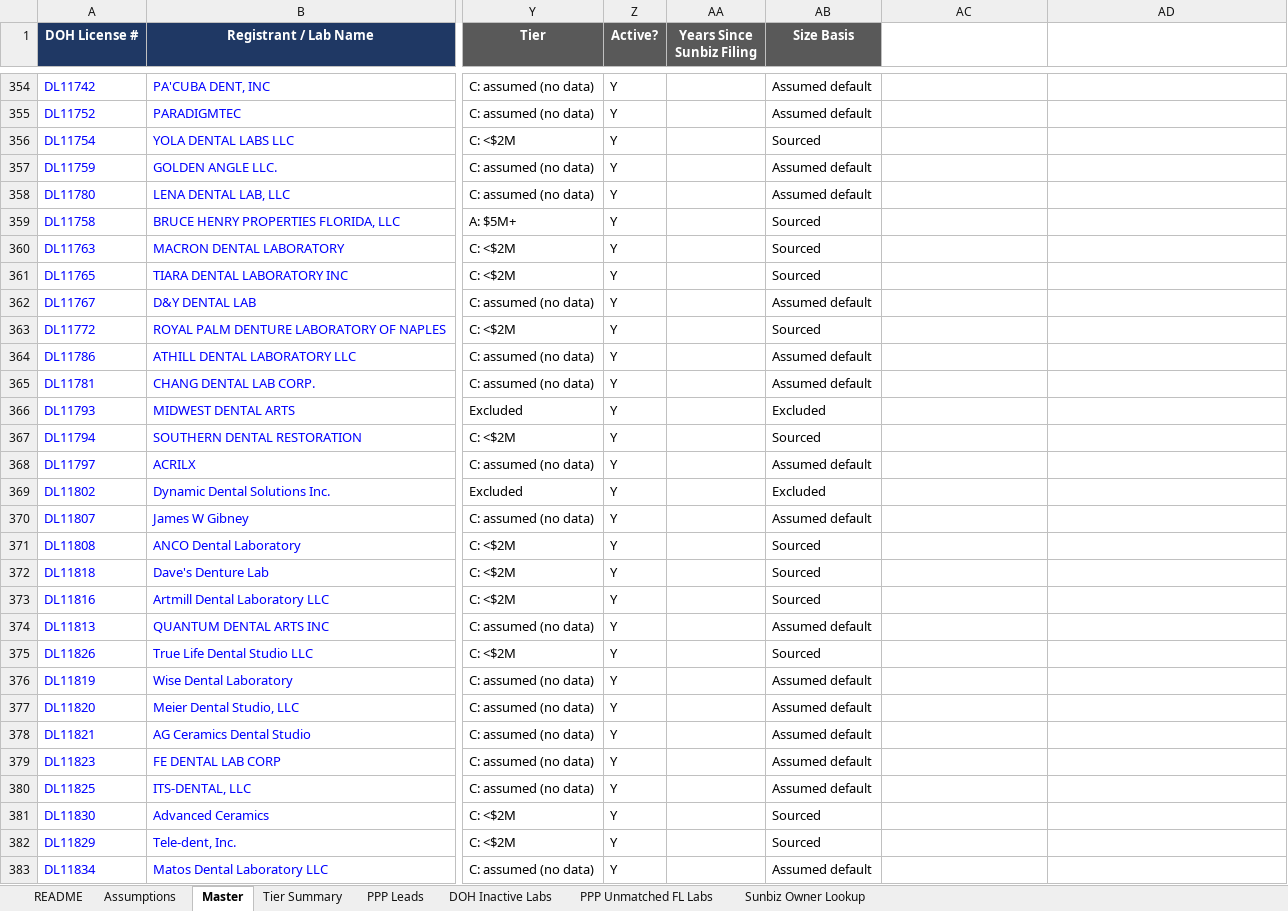
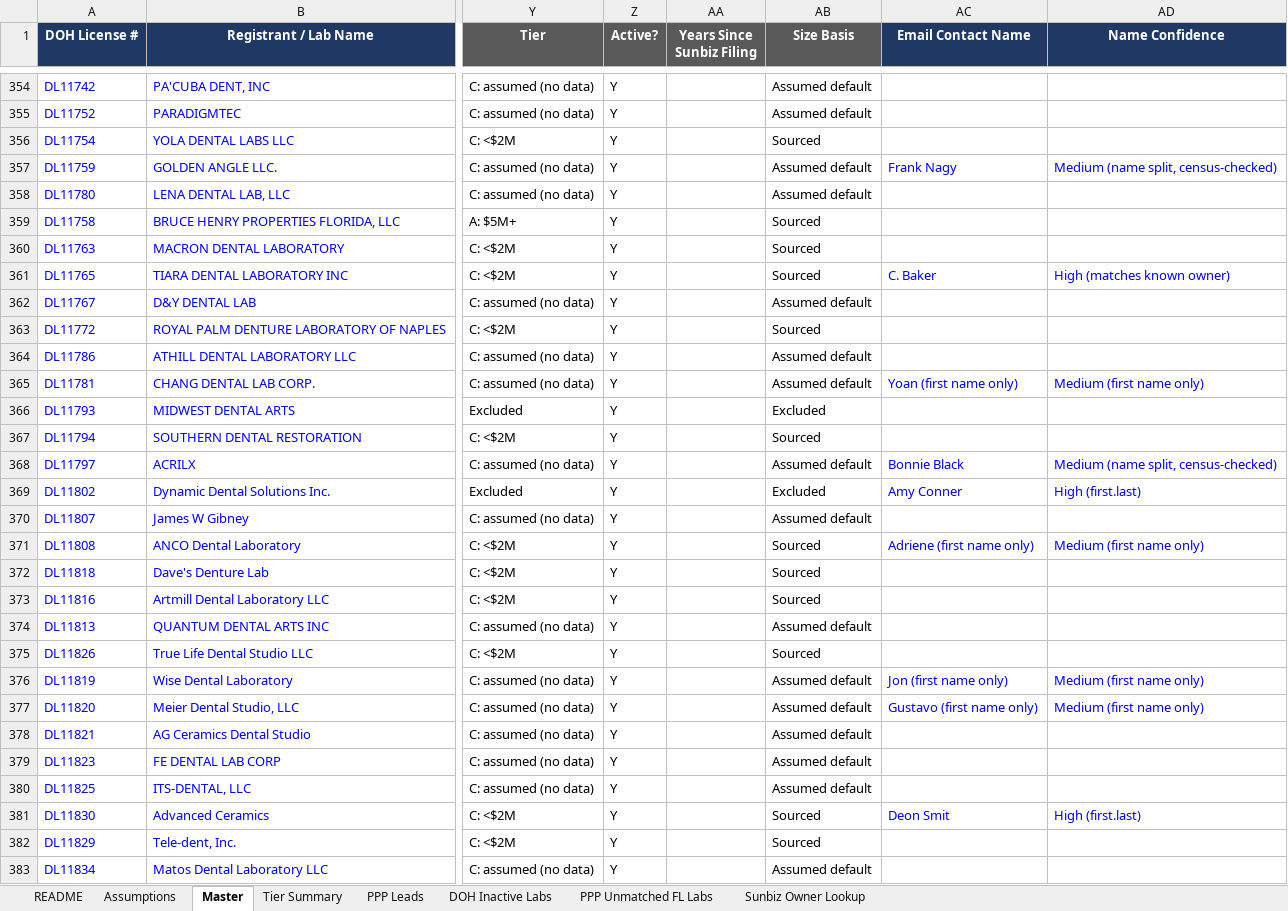
Before and after one commit to RahulSsharma72/CRM-Clean-Up, an Excel workbook: FL_Dental_Lab_Universe_enriched.xlsx, sheet Master, drawn as a sheet; only a part is shown, gaps mark what is left out; values as stored, in another font and other column widths than the file's, no borders; charts and pictures not drawn; the diff covers the shown part only; the diff names each change by its address in the sheet, - before the commit and + after, or states it on an @@ line.

```diff
--- a/FL_Dental_Lab_Universe_enriched.xlsx (sheet Master)
+++ b/FL_Dental_Lab_Universe_enriched.xlsx (sheet Master)
-AC1: (empty)
+AC1: Email Contact Name
-AC1:AD1 fill: none
+AC1:AD1 fill: #1F3864
-AD1: (empty)
+AD1: Name Confidence
-AC357 (Email Contact Name): (empty)
+AC357 (Email Contact Name): Frank Nagy
-AD357 (Name Confidence): (empty)
+AD357 (Name Confidence): Medium (name split, census-checked)
-AC361 (Email Contact Name): (empty)
+AC361 (Email Contact Name): C. Baker
-AD361 (Name Confidence): (empty)
+AD361 (Name Confidence): High (matches known owner)
-AC365 (Email Contact Name): (empty)
+AC365 (Email Contact Name): Yoan (first name only)
-AD365 (Name Confidence): (empty)
+AD365 (Name Confidence): Medium (first name only)
-AC368 (Email Contact Name): (empty)
+AC368 (Email Contact Name): Bonnie Black
-AD368 (Name Confidence): (empty)
+AD368 (Name Confidence): Medium (name split, census-checked)
-AC369 (Email Contact Name): (empty)
+AC369 (Email Contact Name): Amy Conner
-AD369 (Name Confidence): (empty)
+AD369 (Name Confidence): High (first.last)
-AC371 (Email Contact Name): (empty)
+AC371 (Email Contact Name): Adriene (first name only)
-AD371 (Name Confidence): (empty)
+AD371 (Name Confidence): Medium (first name only)
-AC376 (Email Contact Name): (empty)
+AC376 (Email Contact Name): Jon (first name only)
-AD376:AD377 (Name Confidence): (empty)
+AD376:AD377 (Name Confidence): Medium (first name only)
-AC377 (Email Contact Name): (empty)
+AC377 (Email Contact Name): Gustavo (first name only)
-AC381 (Email Contact Name): (empty)
+AC381 (Email Contact Name): Deon Smit
-AD381 (Name Confidence): (empty)
+AD381 (Name Confidence): High (first.last)
```
Also changed, not shown: 128 edited cells elsewhere in this sheet, sheet Sunbiz Owner Lookup, sheet README.
